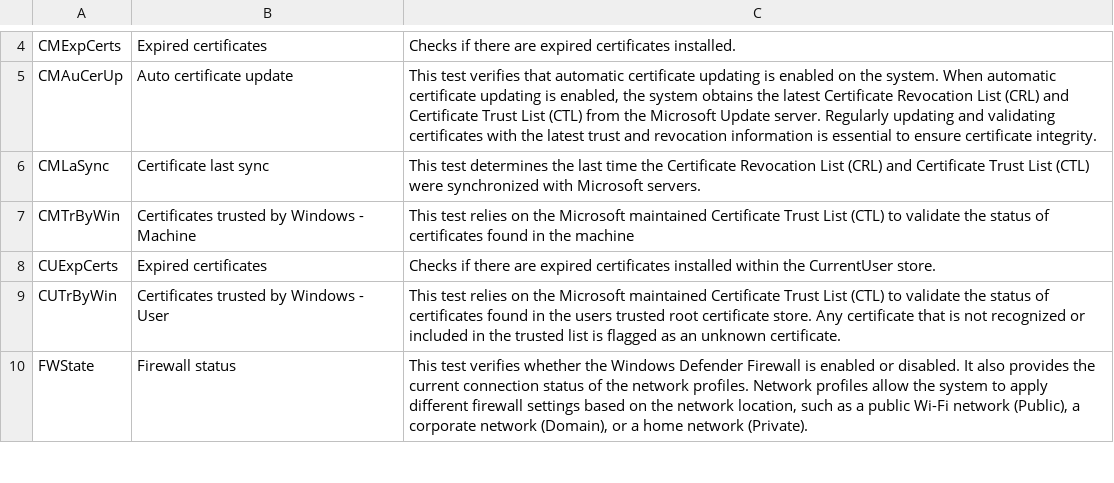
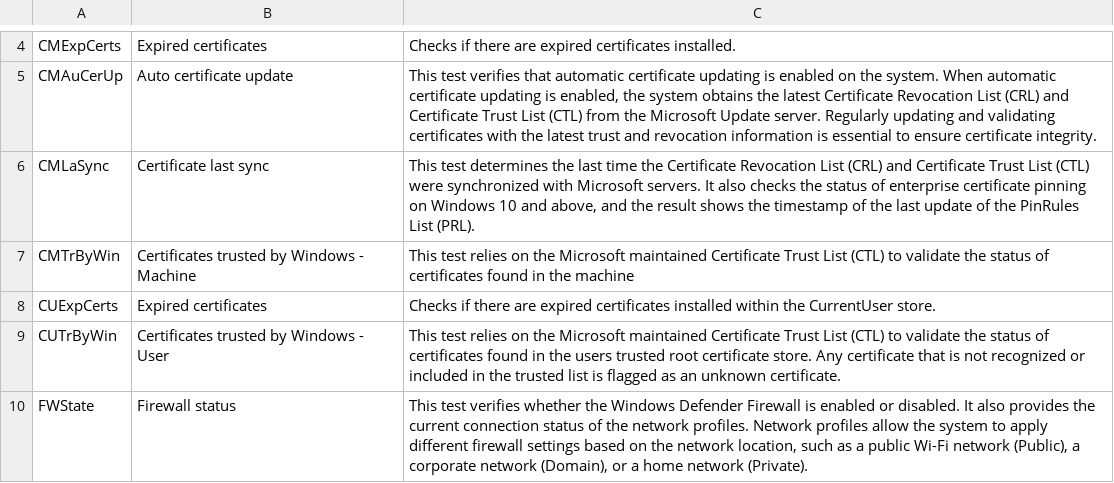
Before and after one commit to vastlimits/uberAgent-config, a CSV file: config-dev/generated/security_inventory_checknames.csv, drawn as a sheet; only a part is shown, gaps mark what is left out.

```diff
--- a/config-dev/generated/security_inventory_checknames.csv
+++ b/config-dev/generated/security_inventory_checknames.csv
@@ -5,3 +5,3 @@ CMExpCerts,Expired certificates,Checks if there are expired certificates install
 CMAuCerUp,Auto certificate update,"This test verifies that automatic certificate updating is enabled on the system. When automatic certificate updating is enabled, the system obtains the latest Certificate Revocation List (CRL) and Certificate Trust List (CTL) from the Microsoft Update server. Regularly updating and validating certificates with the latest trust and revocation information is essential to ensure certificate integrity."
-CMLaSync,Certificate last sync,This test determines the last time the Certificate Revocation List (CRL) and Certificate Trust List (CTL) were synchronized with Microsoft servers.
+CMLaSync,Certificate last sync,"This test determines the last time the Certificate Revocation List (CRL) and Certificate Trust List (CTL) were synchronized with Microsoft servers. It also checks the status of enterprise certificate pinning on Windows 10 and above, and the result shows the timestamp of the last update of the PinRules List (PRL)."
 CMTrByWin,Certificates trusted by Windows - Machine,This test relies on the Microsoft maintained Certificate Trust List (CTL) to validate the status of certificates found in the machine
```
Also changed, not shown: 10 other files.
